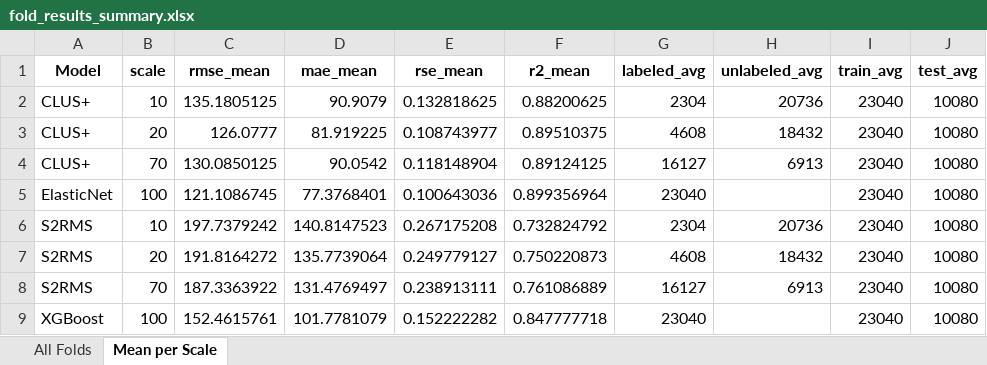
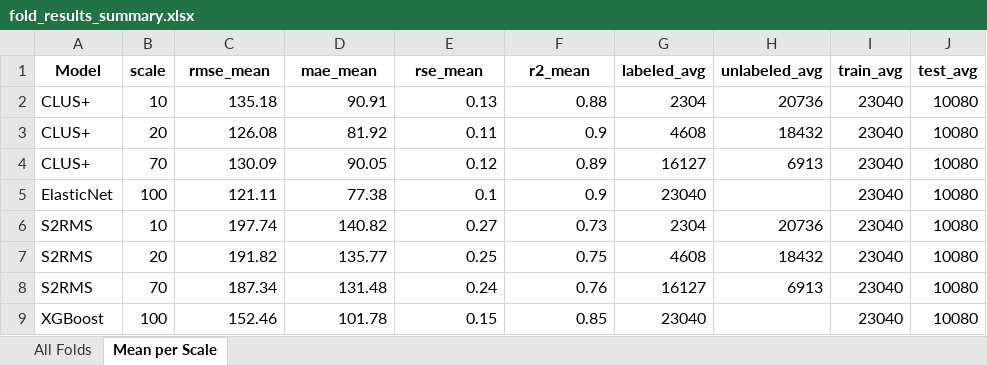
Before and after one commit to npinto97/S2R-Wind, an Excel workbook: fold_results_summary.xlsx, sheet Mean per Scale, drawn as a sheet; values as stored, in another font and other column widths than the file's, no borders; the diff names each change by its address in the sheet, - before the commit and + after, or states it on an @@ line.

```diff
--- a/fold_results_summary.xlsx (sheet Mean per Scale)
+++ b/fold_results_summary.xlsx (sheet Mean per Scale)
-C2 (rmse_mean): 135.1805125
+C2 (rmse_mean): 135.18
-D2 (mae_mean): 90.9079
+D2 (mae_mean): 90.91
-E2 (rse_mean): 0.132818625
+E2 (rse_mean): 0.13
-F2 (r2_mean): 0.88200625
+F2 (r2_mean): 0.88
-C3 (rmse_mean): 126.0777
+C3 (rmse_mean): 126.08
-D3 (mae_mean): 81.919225
+D3 (mae_mean): 81.92
-E3 (rse_mean): 0.108743977
+E3 (rse_mean): 0.11
-F3 (r2_mean): 0.89510375
+F3 (r2_mean): 0.9
-C4 (rmse_mean): 130.0850125
+C4 (rmse_mean): 130.09
-D4 (mae_mean): 90.0542
+D4 (mae_mean): 90.05
-E4 (rse_mean): 0.118148904
+E4 (rse_mean): 0.12
-F4 (r2_mean): 0.89124125
+F4 (r2_mean): 0.89
-C5 (rmse_mean): 121.1086745
+C5 (rmse_mean): 121.11
-D5 (mae_mean): 77.3768401
+D5 (mae_mean): 77.38
-E5 (rse_mean): 0.100643036
+E5 (rse_mean): 0.1
-F5 (r2_mean): 0.899356964
+F5 (r2_mean): 0.9
-C6 (rmse_mean): 197.7379242
+C6 (rmse_mean): 197.74
-D6 (mae_mean): 140.8147523
+D6 (mae_mean): 140.82
-E6 (rse_mean): 0.267175208
+E6 (rse_mean): 0.27
-F6 (r2_mean): 0.732824792
+F6 (r2_mean): 0.73
-C7 (rmse_mean): 191.8164272
+C7 (rmse_mean): 191.82
-D7 (mae_mean): 135.7739064
+D7 (mae_mean): 135.77
-E7 (rse_mean): 0.249779127
+E7 (rse_mean): 0.25
-F7 (r2_mean): 0.750220873
+F7 (r2_mean): 0.75
-C8 (rmse_mean): 187.3363922
+C8 (rmse_mean): 187.34
-D8 (mae_mean): 131.4769497
+D8 (mae_mean): 131.48
-E8 (rse_mean): 0.238913111
+E8 (rse_mean): 0.24
-F8 (r2_mean): 0.761086889
+F8 (r2_mean): 0.76
-C9 (rmse_mean): 152.4615761
+C9 (rmse_mean): 152.46
-D9 (mae_mean): 101.7781079
+D9 (mae_mean): 101.78
-E9 (rse_mean): 0.152222282
+E9 (rse_mean): 0.15
-F9 (r2_mean): 0.847777718
+F9 (r2_mean): 0.85
```
Also changed, not shown: sheet All Folds, 23 other files.
